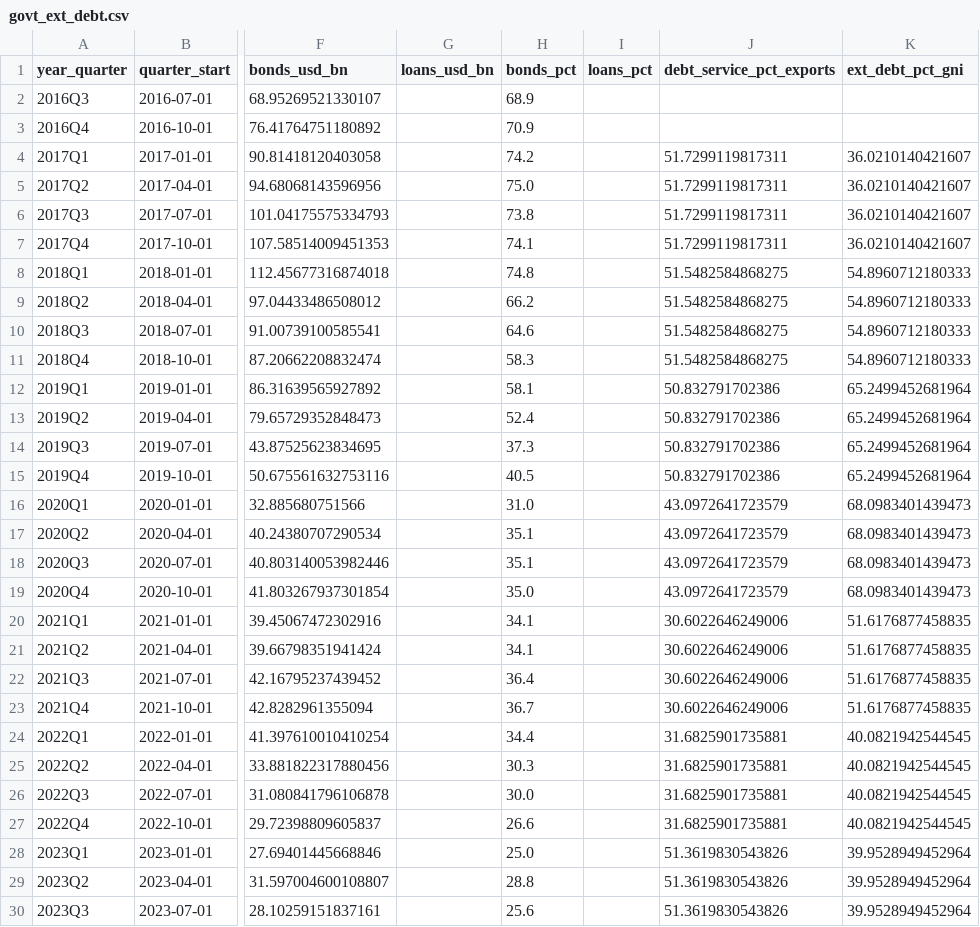
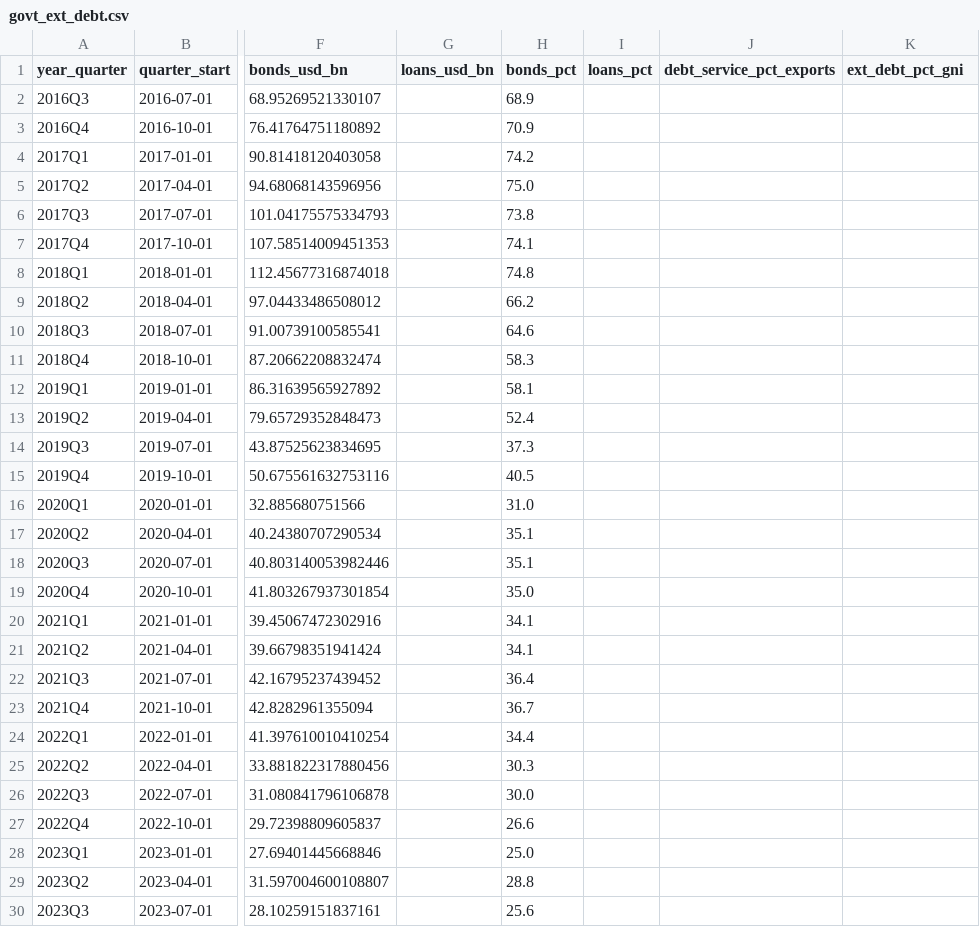
Before and after one commit to UlissePalmi/argentina_report, a CSV file: data/external/govt_ext_debt.csv, drawn as a sheet; only a part is shown, gaps mark what is left out; the diff covers the shown part only; the diff names each change by its address in the sheet, - before the commit and + after, or states it on an @@ line.

```diff
--- a/data/external/govt_ext_debt.csv
+++ b/data/external/govt_ext_debt.csv
-J4:J7 (debt_service_pct_exports): 51.7299119817311
+J4:J7 (debt_service_pct_exports): (empty)
-K4:K7 (ext_debt_pct_gni): 36.0210140421607
+K4:K7 (ext_debt_pct_gni): (empty)
-J8:J11 (debt_service_pct_exports): 51.5482584868275
+J8:J11 (debt_service_pct_exports): (empty)
-K8:K11 (ext_debt_pct_gni): 54.8960712180333
+K8:K11 (ext_debt_pct_gni): (empty)
-J12:J15 (debt_service_pct_exports): 50.832791702386
+J12:J15 (debt_service_pct_exports): (empty)
-K12:K15 (ext_debt_pct_gni): 65.2499452681964
+K12:K15 (ext_debt_pct_gni): (empty)
-J16:J19 (debt_service_pct_exports): 43.0972641723579
+J16:J19 (debt_service_pct_exports): (empty)
-K16:K19 (ext_debt_pct_gni): 68.0983401439473
+K16:K19 (ext_debt_pct_gni): (empty)
-J20:J23 (debt_service_pct_exports): 30.6022646249006
+J20:J23 (debt_service_pct_exports): (empty)
-K20:K23 (ext_debt_pct_gni): 51.6176877458835
+K20:K23 (ext_debt_pct_gni): (empty)
-J24:J27 (debt_service_pct_exports): 31.6825901735881
+J24:J27 (debt_service_pct_exports): (empty)
-K24:K27 (ext_debt_pct_gni): 40.0821942544545
+K24:K27 (ext_debt_pct_gni): (empty)
-J28:J30 (debt_service_pct_exports): 51.3619830543826
+J28:J30 (debt_service_pct_exports): (empty)
-K28:K30 (ext_debt_pct_gni): 39.9528949452964
+K28:K30 (ext_debt_pct_gni): (empty)
```
Also changed, not shown: 10 edited cells elsewhere in this file, data/consumption/consumption.csv, data/external/fiscal_balance.csv, 15 other files.
